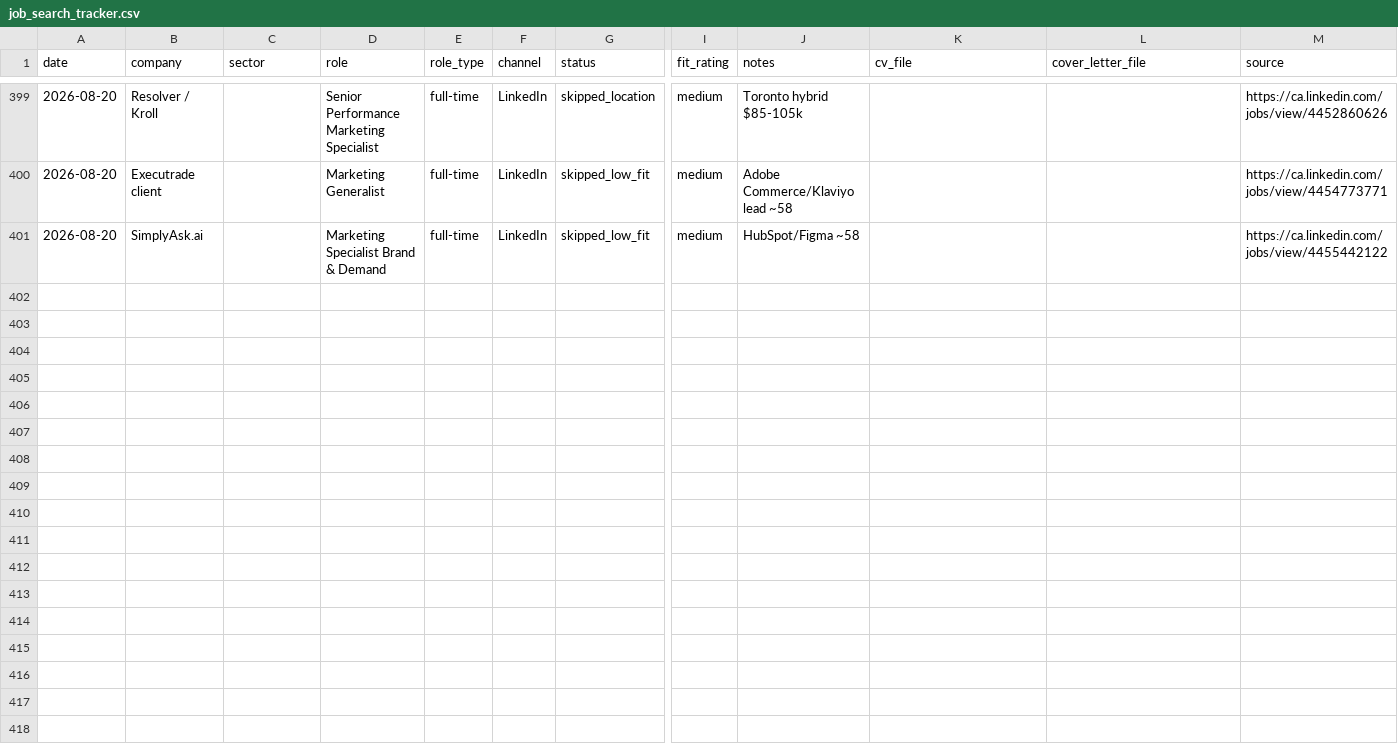
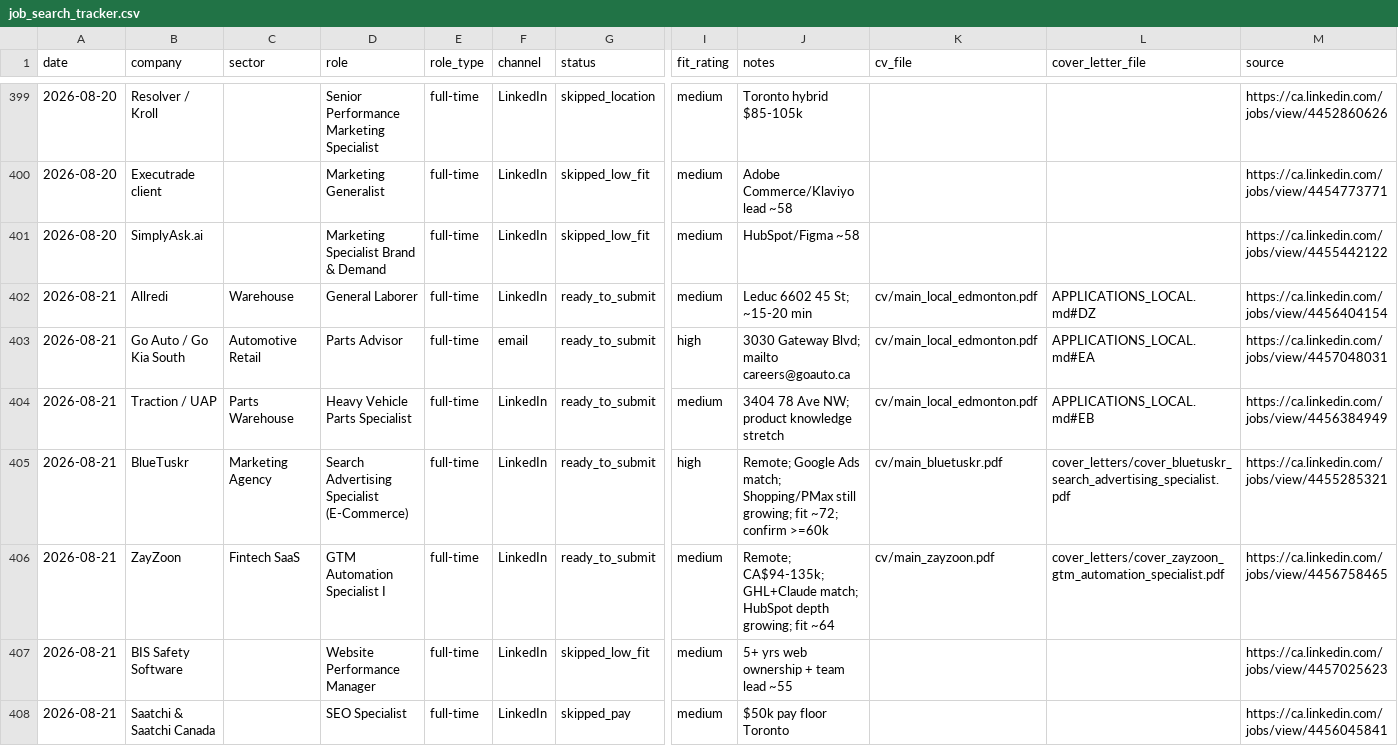
Before and after one commit to luminmarketinggroup-sys/ai-job-search, a CSV file: job_search_tracker.csv, drawn as a sheet; only a part is shown, gaps mark what is left out; rows hold the shown columns only; the diff covers the shown part only; the diff names each change by its address in the sheet, - before the commit and + after, or states it on an @@ line.

```diff
--- a/job_search_tracker.csv
+++ b/job_search_tracker.csv
+row 402: 2026-08-21 | Allredi | Warehouse | General Laborer | full-time | LinkedIn | ready_to_submit | medium | Leduc 6602 45 St; ~15-20 min | cv/main_local_edmonton.pdf | APPLICATIONS_LOCAL.md#DZ | https://ca.linkedin.com/jobs/view/4456404154
+row 403: 2026-08-21 | Go Auto / Go Kia South | Automotive Retail | Parts Advisor | full-time | email | ready_to_submit | high | 3030 Gateway Blvd; mailto careers@goauto.ca | cv/main_local_edmonton.pdf | APPLICATIONS_LOCAL.md#EA | https://ca.linkedin.com/jobs/view/4457048031
+row 404: 2026-08-21 | Traction / UAP | Parts Warehouse | Heavy Vehicle Parts Specialist | full-time | LinkedIn | ready_to_submit | medium | 3404 78 Ave NW; product knowledge stretch | cv/main_local_edmonton.pdf | APPLICATIONS_LOCAL.md#EB | https://ca.linkedin.com/jobs/view/4456384949
+row 405: 2026-08-21 | BlueTuskr | Marketing Agency | Search Advertising Specialist (E-Commerce) | full-time | LinkedIn | ready_to_submit | high | Remote; Google Ads match; Shopping/PMax still growing; fit ~72; confirm >=60k | cv/main_bluetuskr.pdf | cover_letters/cover_bluetuskr_search_advertising_specialist.pdf | https://ca.linkedin.com/jobs/view/4455285321
+row 406: 2026-08-21 | ZayZoon | Fintech SaaS | GTM Automation Specialist I | full-time | LinkedIn | ready_to_submit | medium | Remote; CA$94-135k; GHL+Claude match; HubSpot depth growing; fit ~64 | cv/main_zayzoon.pdf | cover_letters/cover_zayzoon_gtm_automation_specialist.pdf | https://ca.linkedin.com/jobs/view/4456758465
+row 407: 2026-08-21 | BIS Safety Software |  | Website Performance Manager | full-time | LinkedIn | skipped_low_fit | medium | 5+ yrs web ownership + team lead ~55 |  |  | https://ca.linkedin.com/jobs/view/4457025623
+row 408: 2026-08-21 | Saatchi & Saatchi Canada |  | SEO Specialist | full-time | LinkedIn | skipped_pay | medium | $50k pay floor Toronto |  |  | https://ca.linkedin.com/jobs/view/4456045841
```
Also changed, not shown: 6 added rows elsewhere in this file, 13 other files.
